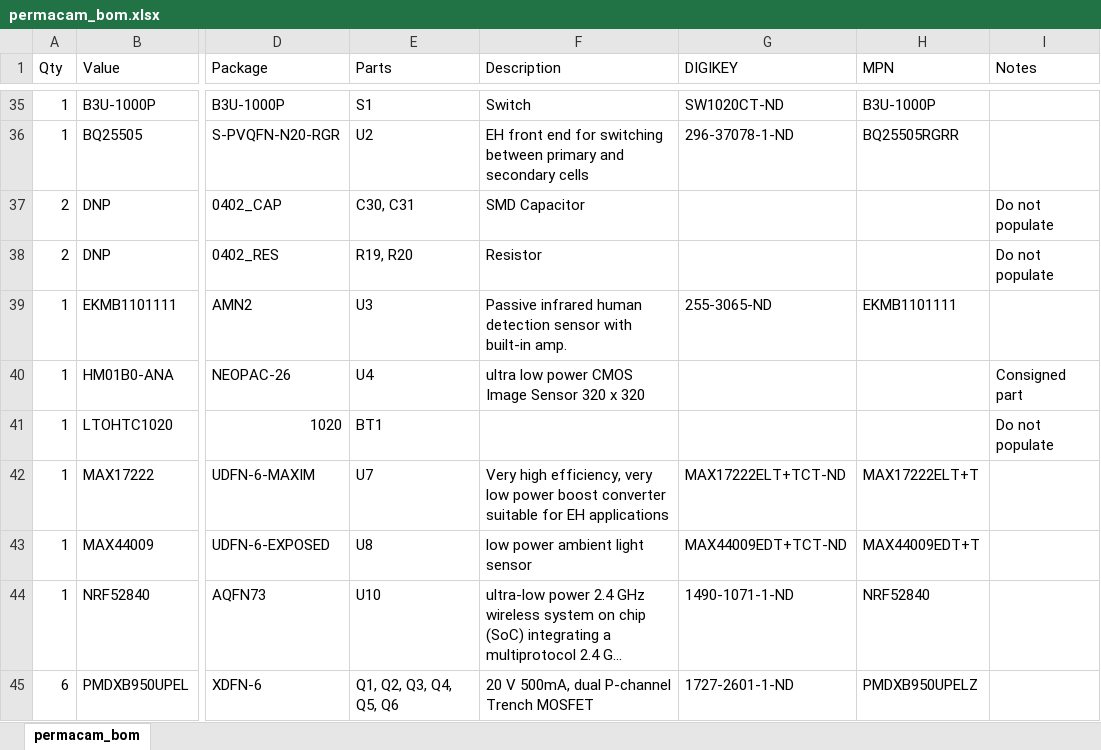
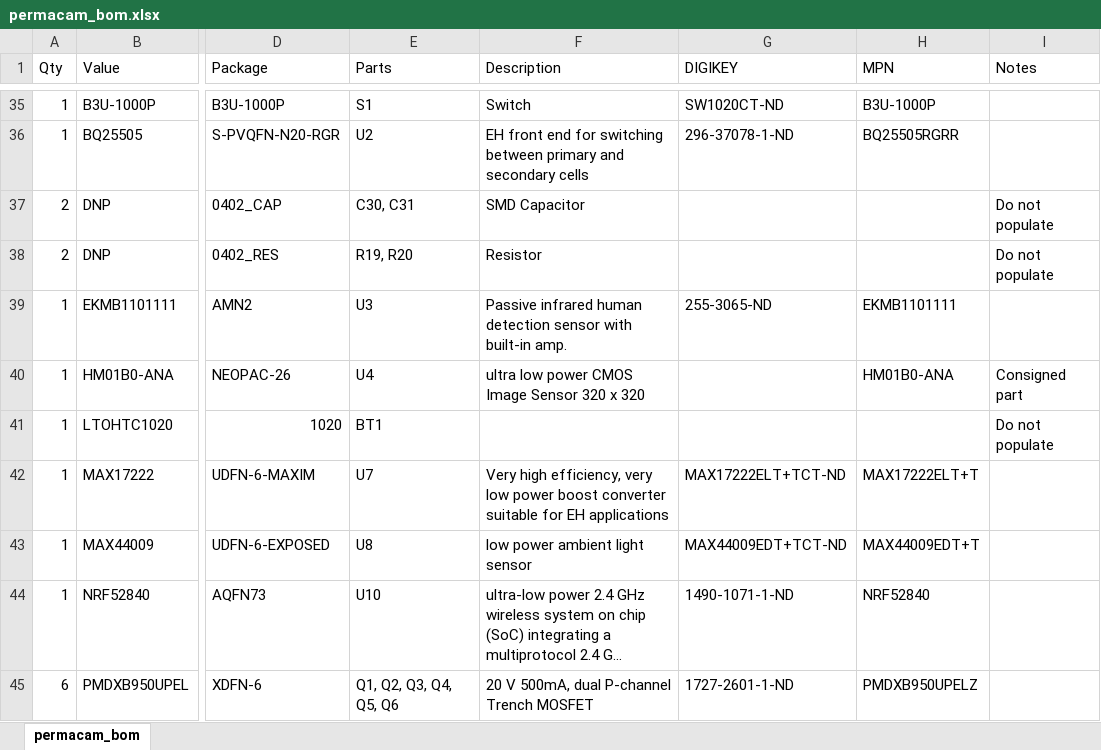
Before and after one commit to lab11/permamote, an Excel workbook: hardware/permacam/rev_a/permacam_bom.xlsx, sheet permacam_bom, drawn as a sheet; only a part is shown, gaps mark what is left out; long unchanged cells end in …; values as stored, in another font and other column widths than the file's, no borders; the diff names each change by its address in the sheet, - before the commit and + after, or states it on an @@ line.

```diff
--- a/hardware/permacam/rev_a/permacam_bom.xlsx (sheet permacam_bom)
+++ b/hardware/permacam/rev_a/permacam_bom.xlsx (sheet permacam_bom)
-H40 (MPN): (empty)
+H40 (MPN): HM01B0-ANA
```
Also changed, not shown: 10 other files.
